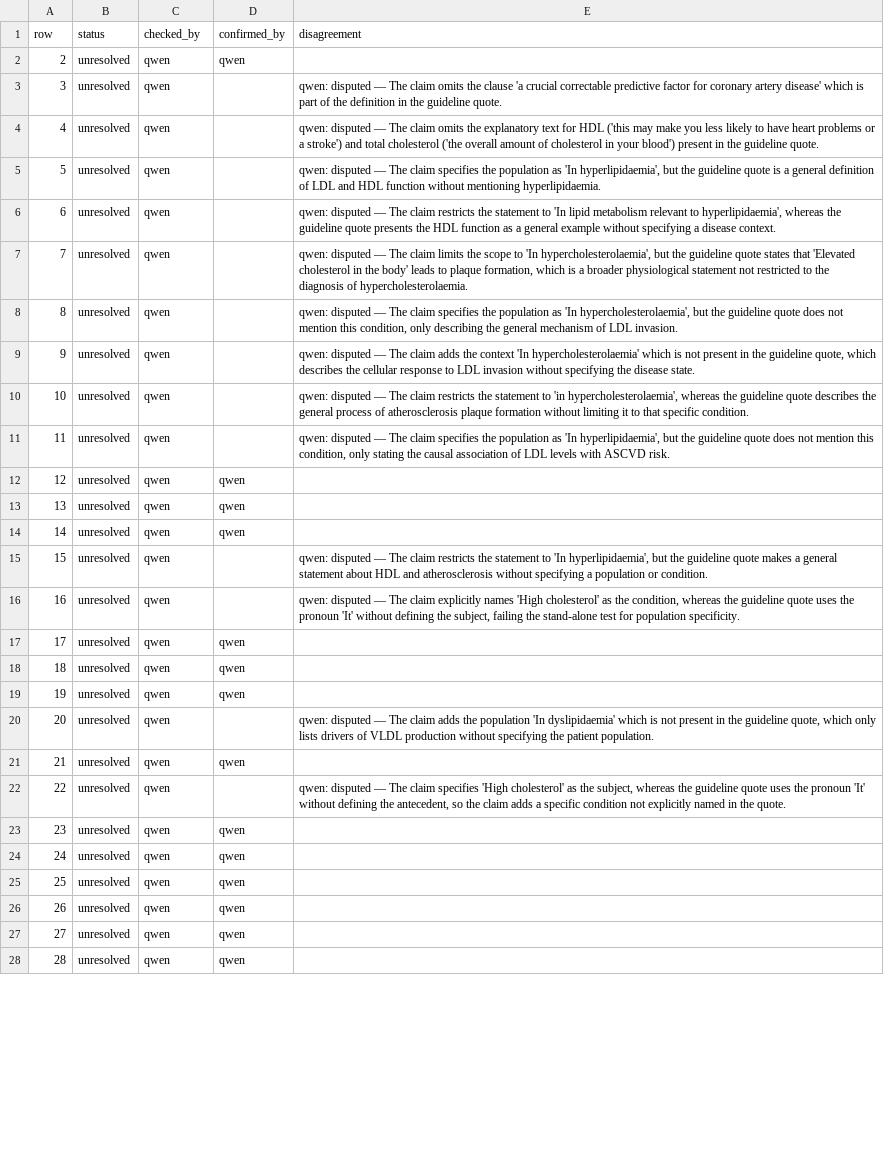
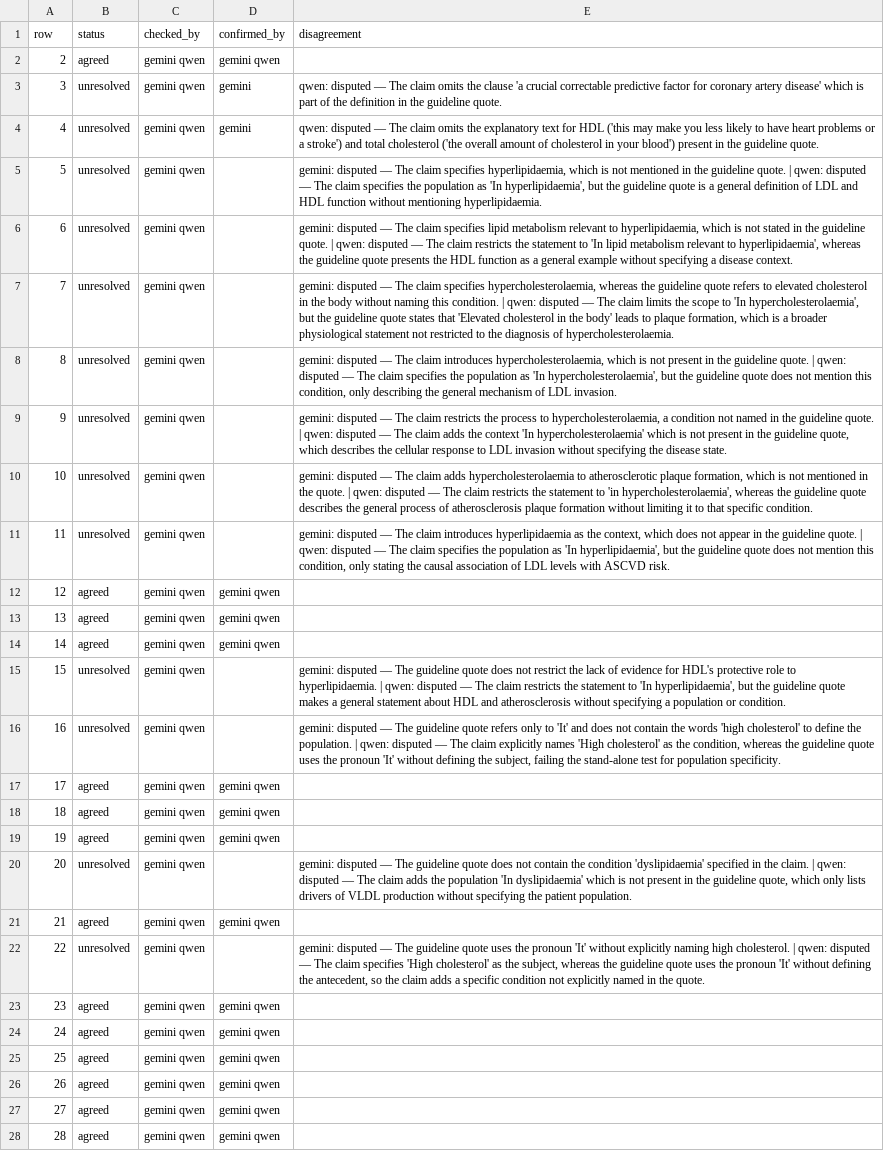
Before and after one commit to gremlindj11-ship-it/mess-app, a CSV file: content/open/hyperlipidaemia/consensus.csv, drawn as a sheet; only a part is shown; the diff covers the shown part only; the diff names each change by its address in the sheet, - before the commit and + after, or states it on an @@ line.

```diff
--- a/content/open/hyperlipidaemia/consensus.csv
+++ b/content/open/hyperlipidaemia/consensus.csv
-B2 (status): unresolved
+B2 (status): agreed
-C2:C28 (checked_by): qwen
+C2:C28 (checked_by): gemini qwen
-D2 (confirmed_by): qwen
+D2 (confirmed_by): gemini qwen
-D3:D4 (confirmed_by): (empty)
+D3:D4 (confirmed_by): gemini
-E5 (disagreement): qwen: disputed…
+E5 (disagreement): gemini: disputed — The claim specifies hyperlipidaemia, which is not mentioned in the guideline quote. | qwen: disputed…
-E6 (disagreement): qwen: disputed…
+E6 (disagreement): gemini: disputed — The claim specifies lipid metabolism relevant to hyperlipidaemia, which is not stated in the guideline quote. | qwen: disputed…
-E7 (disagreement): qwen: disputed…
+E7 (disagreement): gemini: disputed — The claim specifies hypercholesterolaemia, whereas the guideline quote refers to elevated cholesterol in the body without naming this condition. | qwen: disputed…
-E8 (disagreement): qwen: disputed…
+E8 (disagreement): gemini: disputed — The claim introduces hypercholesterolaemia, which is not present in the guideline quote. | qwen: disputed…
-E9 (disagreement): qwen: disputed…
+E9 (disagreement): gemini: disputed — The claim restricts the process to hypercholesterolaemia, a condition not named in the guideline quote. | qwen: disputed…
-E10 (disagreement): qwen: disputed…
+E10 (disagreement): gemini: disputed — The claim adds hypercholesterolaemia to atherosclerotic plaque formation, which is not mentioned in the quote. | qwen: disputed…
-E11 (disagreement): qwen: disputed…
+E11 (disagreement): gemini: disputed — The claim introduces hyperlipidaemia as the context, which does not appear in the guideline quote. | qwen: disputed…
-B12:B14 (status): unresolved
+B12:B14 (status): agreed
-D12:D14 (confirmed_by): qwen
+D12:D14 (confirmed_by): gemini qwen
-E15 (disagreement): qwen: disputed…
+E15 (disagreement): gemini: disputed — The guideline quote does not restrict the lack of evidence for HDL's protective role to hyperlipidaemia. | qwen: disputed…
-E16 (disagreement): qwen: disputed…
+E16 (disagreement): gemini: disputed — The guideline quote refers only to 'It' and does not contain the words 'high cholesterol' to define the population. | qwen: disputed…
-B17:B19 (status): unresolved
+B17:B19 (status): agreed
-D17:D19 (confirmed_by): qwen
+D17:D19 (confirmed_by): gemini qwen
-E20 (disagreement): qwen: disputed…
+E20 (disagreement): gemini: disputed — The guideline quote does not contain the condition 'dyslipidaemia' specified in the claim. | qwen: disputed…
-B21 (status): unresolved
+B21 (status): agreed
-D21 (confirmed_by): qwen
+D21 (confirmed_by): gemini qwen
-E22 (disagreement): qwen: disputed…
+E22 (disagreement): gemini: disputed — The guideline quote uses the pronoun 'It' without explicitly naming high cholesterol. | qwen: disputed…
-B23:B28 (status): unresolved
+B23:B28 (status): agreed
-D23:D28 (confirmed_by): qwen
+D23:D28 (confirmed_by): gemini qwen
```
Also changed, not shown: 46 edited cells elsewhere in this file, 1 other file.
